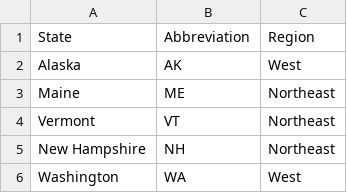
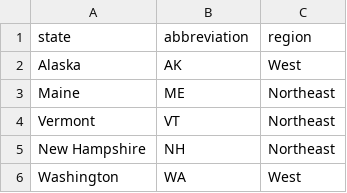
Before and after one commit to jjpal/bq_dbt_bi, a CSV file: bq_dbt_green_ec/seeds/us_states_regions_st2la.csv, drawn as a sheet; only a part is shown.

Commit message:
update

```diff
--- a/bq_dbt_green_ec/seeds/us_states_regions_st2la.csv
+++ b/bq_dbt_green_ec/seeds/us_states_regions_st2la.csv
@@ -1,2 +1,2 @@
-State,Abbreviation,Region
+state,abbreviation,region
 Alaska,AK,West
```
